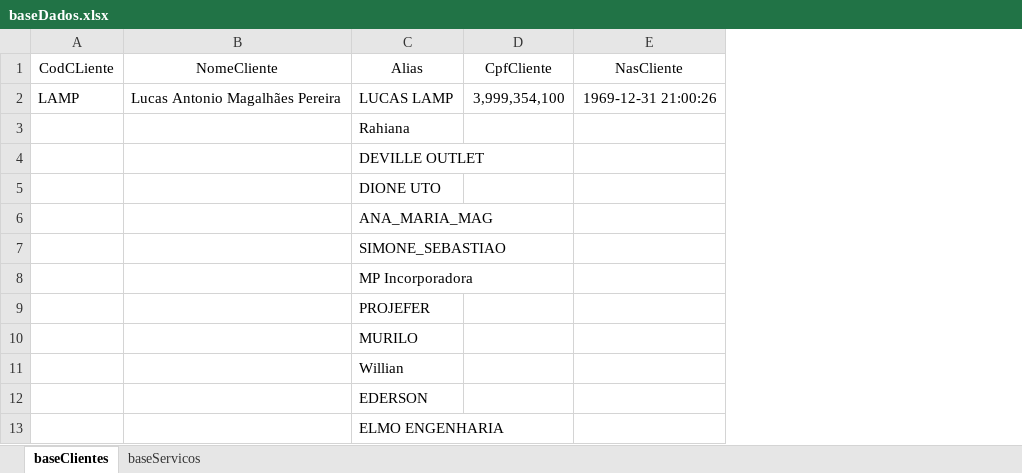
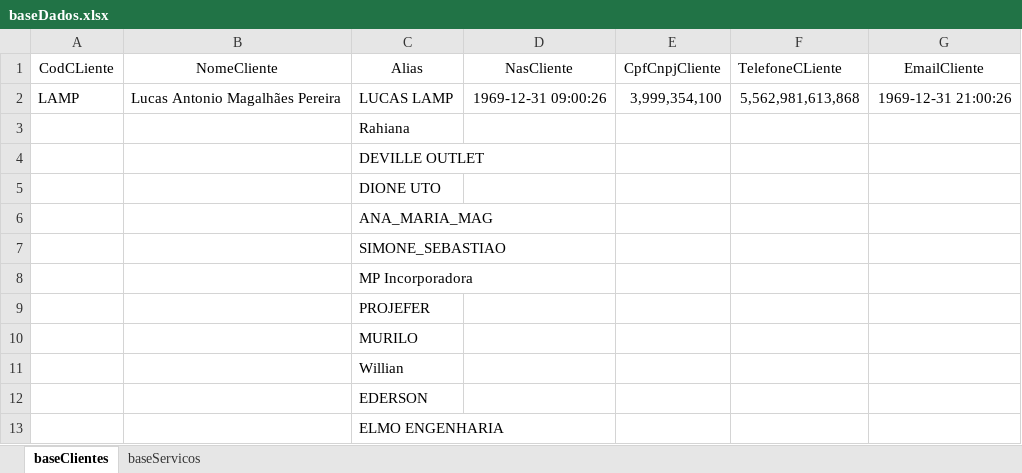
Before and after one commit to LAMP-LUCAS/foton, an Excel workbook: foton_system/foton_make/testes/baseDados.xlsx, sheet baseClientes, drawn as a sheet; only a part is shown; values as stored, in another font and other column widths than the file's, no borders; removed rows and columns are numbered as before the commit, all else as after; the diff names each change by its address in the sheet, - before the commit and + after, or states it on an @@ line.

Commit message:
Correção da ferramenta de sincronização do cadastro no email

```diff
--- a/foton_system/foton_make/testes/baseDados.xlsx (sheet baseClientes)
+++ b/foton_system/foton_make/testes/baseDados.xlsx (sheet baseClientes)
-column D (CpfCliente), row 2: 3,999,354,100
+column E (CpfCnpjCliente), row 2: 3,999,354,100
+column F (TelefoneCLiente), row 2: 5,562,981,613,868
+column G (EmailCliente), row 2: 1969-12-31 21:00:26
-D2 (NasCliente): 1969-12-31 21:00:26
+D2 (NasCliente): 1969-12-31 09:00:26
```
Also changed, not shown: 2 other files.
